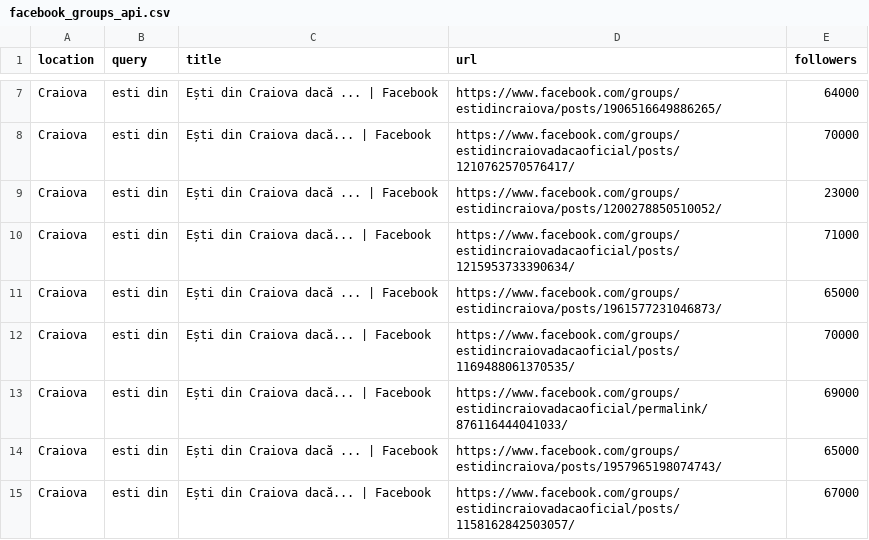
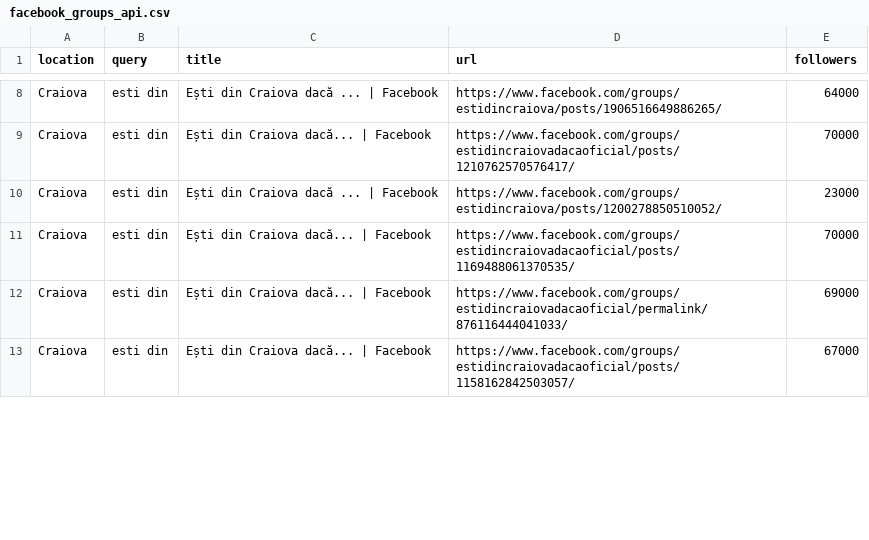
Before and after one commit to RoElect/fb_group_extractor, a CSV file: google-poc/facebook_groups_api.csv, drawn as a sheet; only a part is shown, gaps mark what is left out; the diff covers the shown part only.

```diff
--- a/google-poc/facebook_groups_api.csv
+++ b/google-poc/facebook_groups_api.csv
@@ -9,7 +10,4 @@ Craiova,esti din,Ești din Craiova dacă... | Facebook,https://www.facebook.com/
 Craiova,esti din,Ești din Craiova dacă ... | Facebook,https://www.facebook.com/groups/estidincraiova/posts/1200278850510052/,23000
-Craiova,esti din,Ești din Craiova dacă... | Facebook,https://www.facebook.com/groups/estidincraiovadacaoficial/posts/1215953733390634/,71000
-Craiova,esti din,Ești din Craiova dacă ... | Facebook,https://www.facebook.com/groups/estidincraiova/posts/1961577231046873/,65000
 Craiova,esti din,Ești din Craiova dacă... | Facebook,https://www.facebook.com/groups/estidincraiovadacaoficial/posts/1169488061370535/,70000
 Craiova,esti din,Ești din Craiova dacă... | Facebook,https://www.facebook.com/groups/estidincraiovadacaoficial/permalink/876116444041033/,69000
-Craiova,esti din,Ești din Craiova dacă ... | Facebook,https://www.facebook.com/groups/estidincraiova/posts/1957965198074743/,65000
 Craiova,esti din,Ești din Craiova dacă... | Facebook,https://www.facebook.com/groups/estidincraiovadacaoficial/posts/1158162842503057/,67000
```
Also changed, not shown: 18 added rows, 13 removed rows and 17 edited cells elsewhere in this file, 1 other file.
